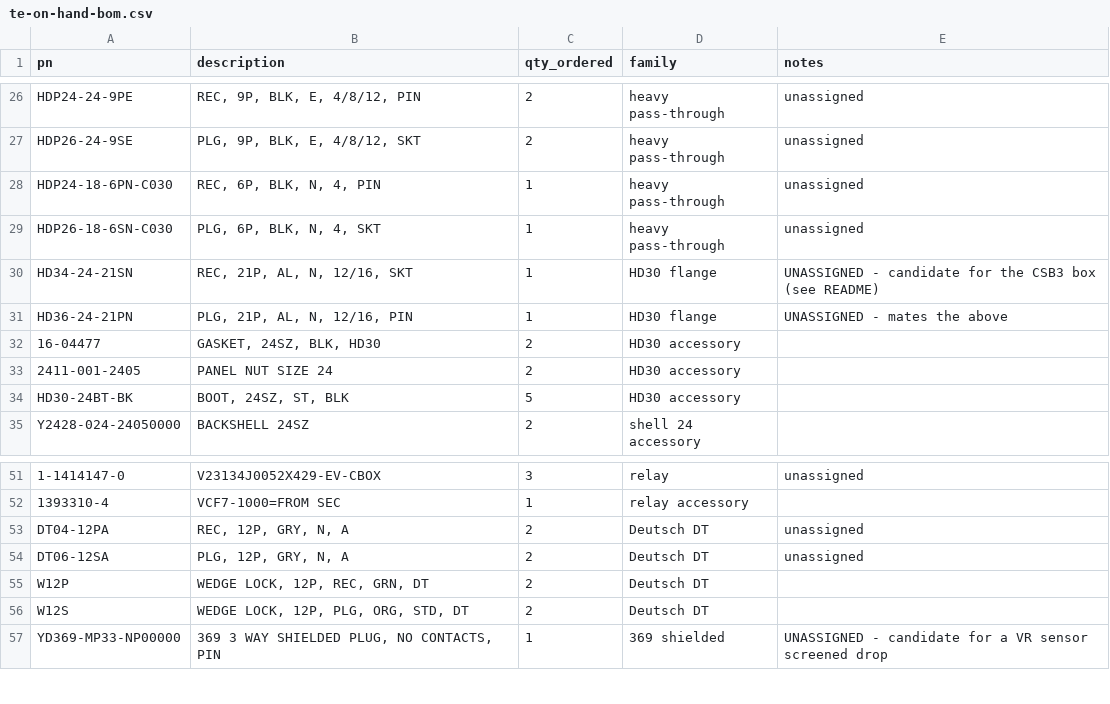
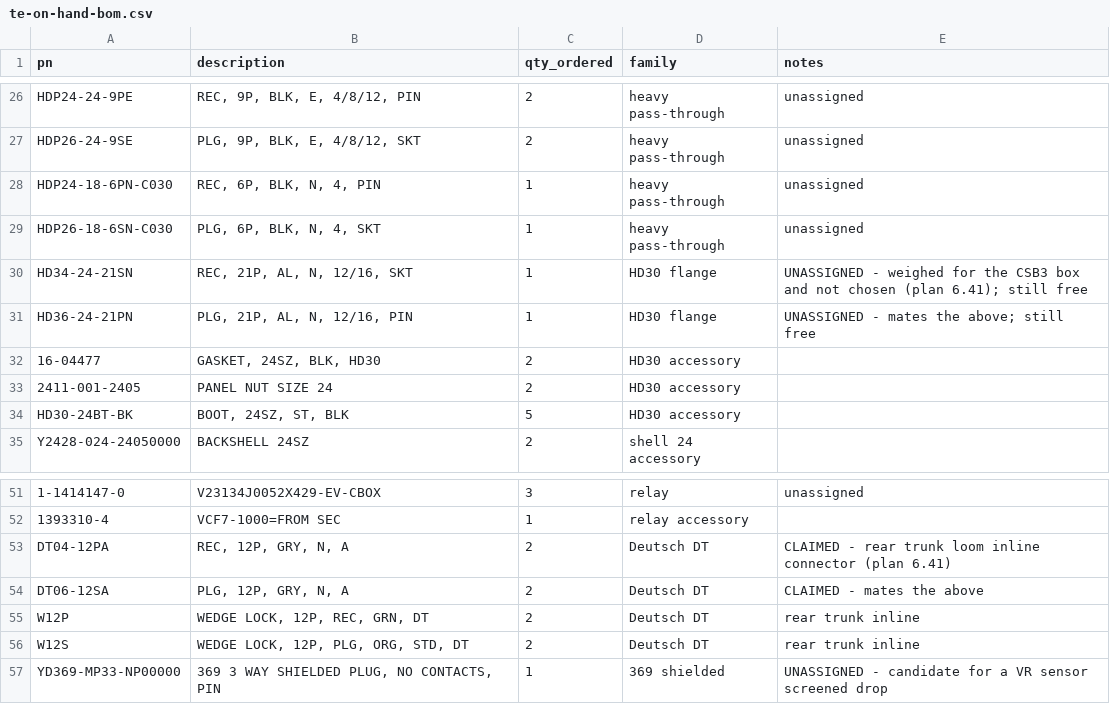
Before and after one commit to living-relation/st185-link-ecu-config, a CSV file: docs/sourcing/te-on-hand-bom.csv, drawn as a sheet; only a part is shown, gaps mark what is left out; the diff names each change by its address in the sheet, - before the commit and + after, or states it on an @@ line.

```diff
--- a/docs/sourcing/te-on-hand-bom.csv
+++ b/docs/sourcing/te-on-hand-bom.csv
-E30 (notes): UNASSIGNED - candidate for the CSB3 box (see README)
+E30 (notes): UNASSIGNED - weighed for the CSB3 box and not chosen (plan 6.41); still free
-E31 (notes): UNASSIGNED - mates the above
+E31 (notes): UNASSIGNED - mates the above; still free
-E53 (notes): unassigned
+E53 (notes): CLAIMED - rear trunk loom inline connector (plan 6.41)
-E54 (notes): unassigned
+E54 (notes): CLAIMED - mates the above
-E55:E56 (notes): (empty)
+E55:E56 (notes): rear trunk inline
```
Also changed, not shown: 2 other files.
